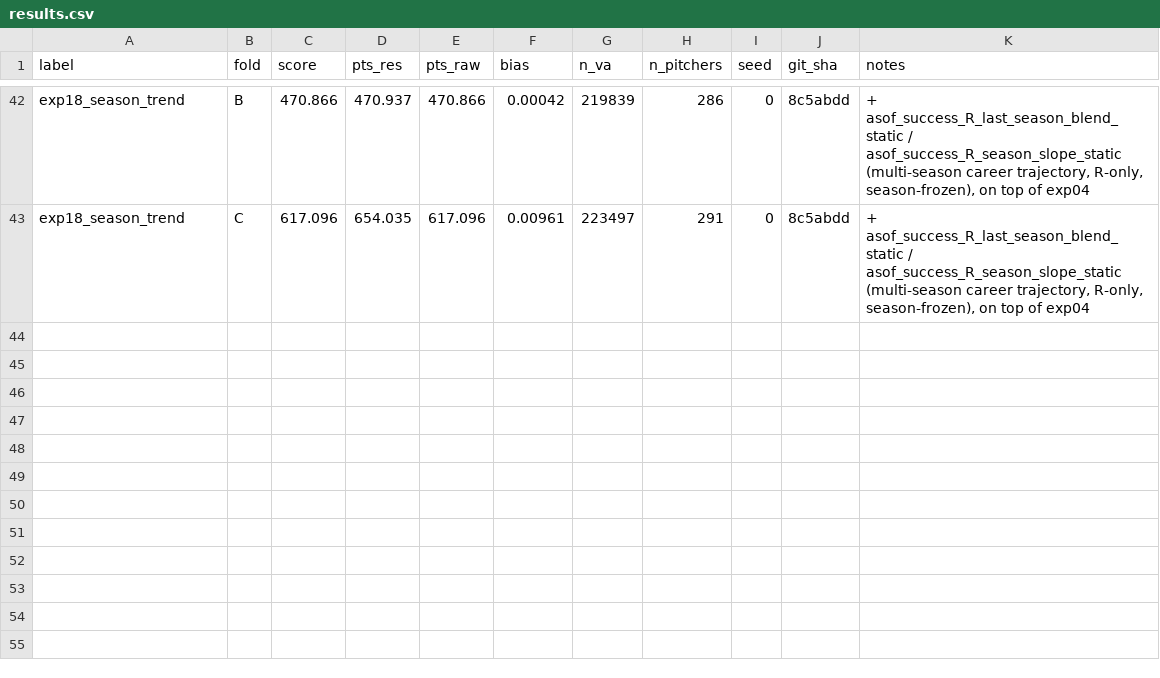
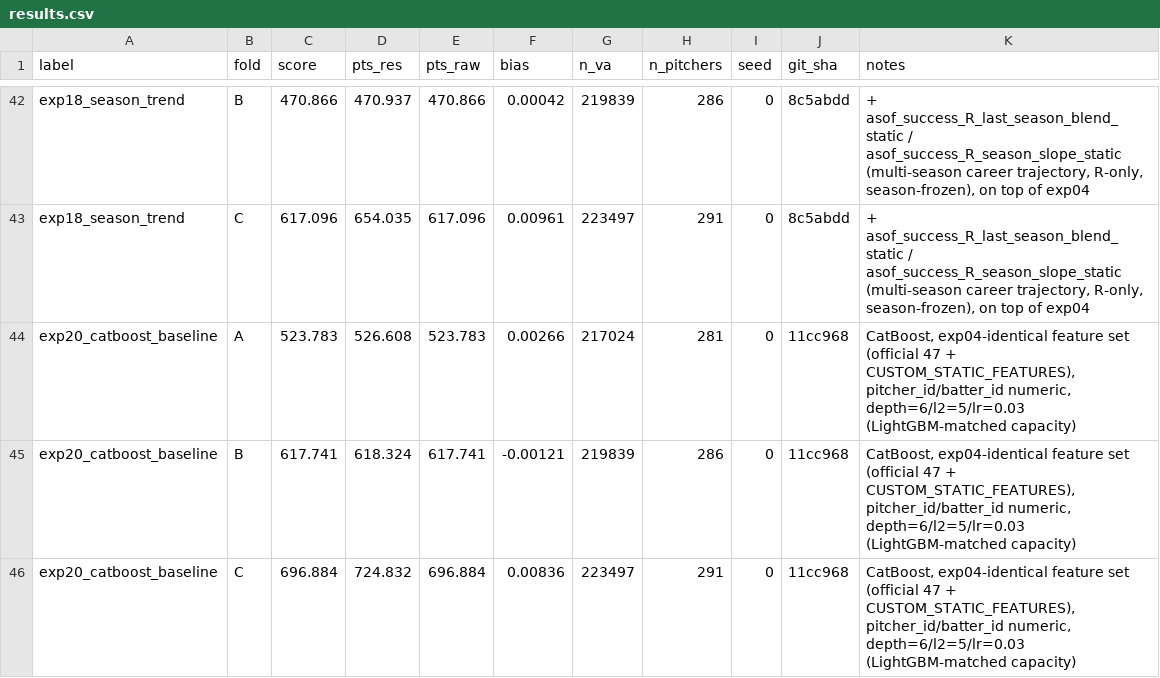
Before and after one commit to 26-BITAmin/LG_aimers_9th, a CSV file: results.csv, drawn as a sheet; only a part is shown, gaps mark what is left out.

```diff
--- a/results.csv
+++ b/results.csv
@@ -43 +43,4 @@ exp18_season_trend,B,470.866,470.937,470.866,0.00042,219839,286,0,8c5abdd,"+ aso
 exp18_season_trend,C,617.096,654.035,617.096,0.00961,223497,291,0,8c5abdd,"+ asof_success_R_last_season_blend_static / asof_success_R_season_slope_static (multi-season career trajectory, R-only, season-frozen), on top of exp04"
+exp20_catboost_baseline,A,523.783,526.608,523.783,0.00266,217024,281,0,11cc968,"CatBoost, exp04-identical feature set (official 47 + CUSTOM_STATIC_FEATURES), pitcher_id/batter_id numeric, depth=6/l2=5/lr=0.03 (LightGBM-matched capacity)"
+exp20_catboost_baseline,B,617.741,618.324,617.741,-0.00121,219839,286,0,11cc968,"CatBoost, exp04-identical feature set (official 47 + CUSTOM_STATIC_FEATURES), pitcher_id/batter_id numeric, depth=6/l2=5/lr=0.03 (LightGBM-matched capacity)"
+exp20_catboost_baseline,C,696.884,724.832,696.884,0.00836,223497,291,0,11cc968,"CatBoost, exp04-identical feature set (official 47 + CUSTOM_STATIC_FEATURES), pitcher_id/batter_id numeric, depth=6/l2=5/lr=0.03 (LightGBM-matched capacity)"
```
Also changed, not shown: 4 other files.
